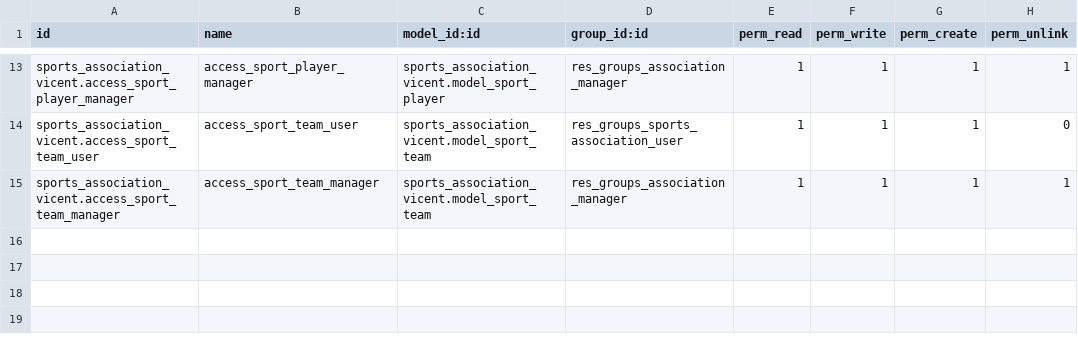
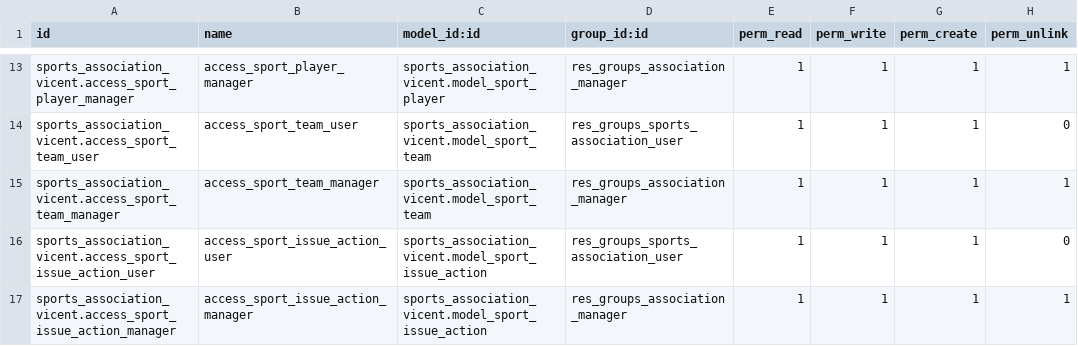
Before and after one commit to Vicent29/cursoaeodoo2024, a CSV file: sports_association_vicent/security/ir.model.access.csv, drawn as a sheet; only a part is shown, gaps mark what is left out.

```diff
--- a/sports_association_vicent/security/ir.model.access.csv
+++ b/sports_association_vicent/security/ir.model.access.csv
@@ -15 +15,3 @@ sports_association_vicent.access_sport_team_user,access_sport_team_user,sports_a
 sports_association_vicent.access_sport_team_manager,access_sport_team_manager,sports_association_vicent.model_sport_team,res_groups_association_manager,1,1,1,1
+sports_association_vicent.access_sport_issue_action_user,access_sport_issue_action_user,sports_association_vicent.model_sport_issue_action,res_groups_sports_association_user,1,1,1,0
+sports_association_vicent.access_sport_issue_action_manager,access_sport_issue_action_manager,sports_association_vicent.model_sport_issue_action,res_groups_association_manager,1,1,1,1
```
Also changed, not shown: 6 other files.
